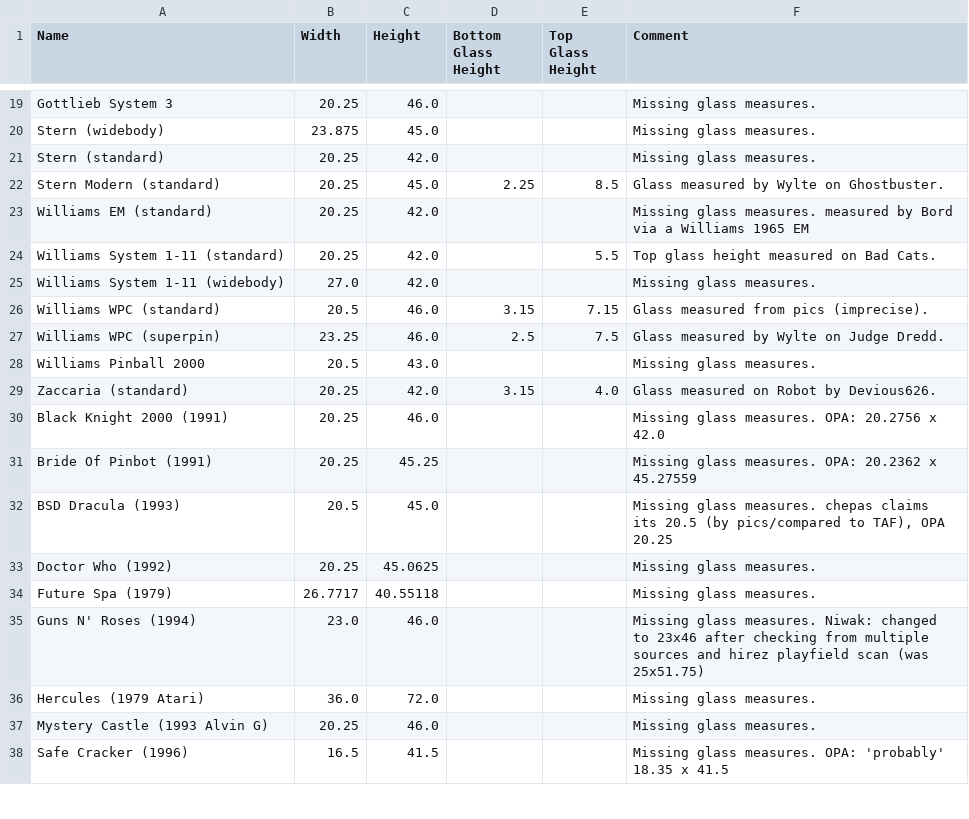
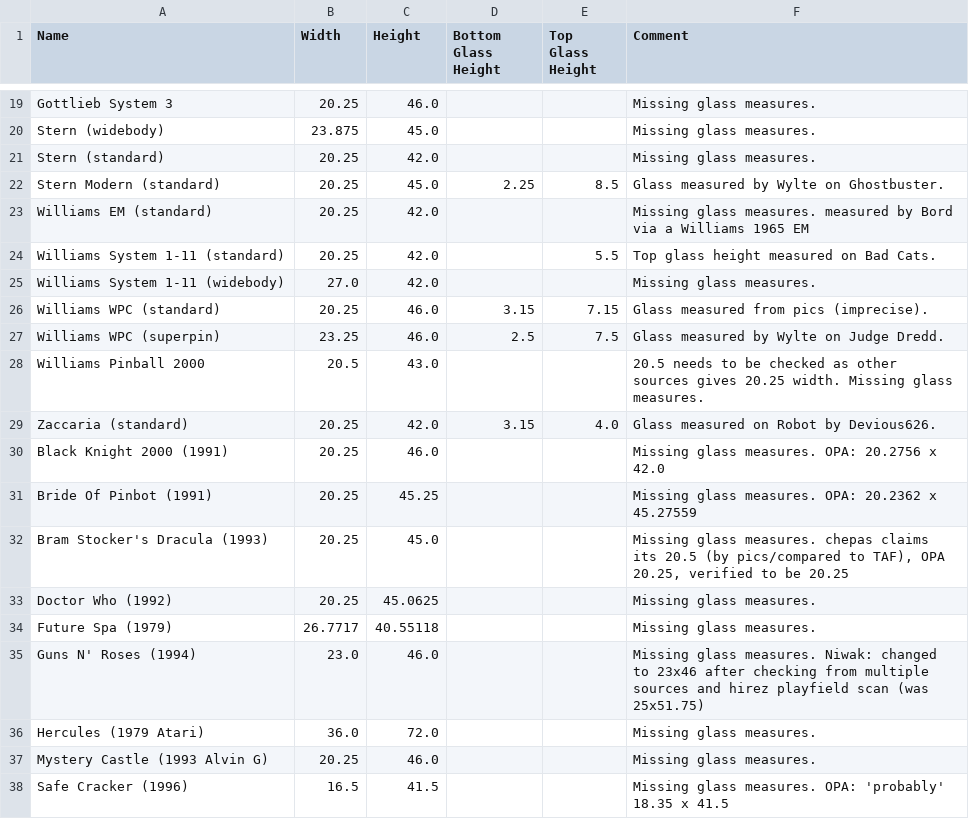
Before and after one commit to SgtBilko76/VPinball-QuestVR, a CSV file: src/assets/TableSizes.csv, drawn as a sheet; only a part is shown, gaps mark what is left out.

Commit message:
Fix incorrect Williams playfield sizes

```diff
--- a/src/assets/TableSizes.csv
+++ b/src/assets/TableSizes.csv
@@ -25,5 +25,5 @@ Williams System 1-11 (standard),20.25,42.0,,5.5,Top glass height measured on Bad
 Williams System 1-11 (widebody),27.0,42.0,,,Missing glass measures.
-Williams WPC (standard),20.5,46.0,3.15,7.15,Glass measured from pics (imprecise).
+Williams WPC (standard),20.25,46.0,3.15,7.15,Glass measured from pics (imprecise).
 Williams WPC (superpin),23.25,46.0,2.5,7.5,Glass measured by Wylte on Judge Dredd.
-Williams Pinball 2000,20.5,43.0,,,Missing glass measures.
+Williams Pinball 2000,20.5,43.0,,,20.5 needs to be checked as other sources gives 20.25 width. Missing glass measures.
 Zaccaria (standard),20.25,42.0,3.15,4.0,Glass measured on Robot by Devious626.
@@ -31,3 +31,3 @@ Black Knight 2000 (1991),20.25,46.0,,,Missing glass measures. OPA: 20.2756 x 42.
 Bride Of Pinbot (1991),20.25,45.25,,,Missing glass measures. OPA: 20.2362 x 45.27559
-BSD Dracula (1993),20.5,45.0,,,"Missing glass measures. chepas claims its 20.5 (by pics/compared to TAF), OPA 20.25"
+Bram Stocker's Dracula (1993),20.25,45.0,,,"Missing glass measures. chepas claims its 20.5 (by pics/compared to TAF), OPA 20.25, verified to be 20.25"
 Doctor Who (1992),20.25,45.0625,,,Missing glass measures.
```
